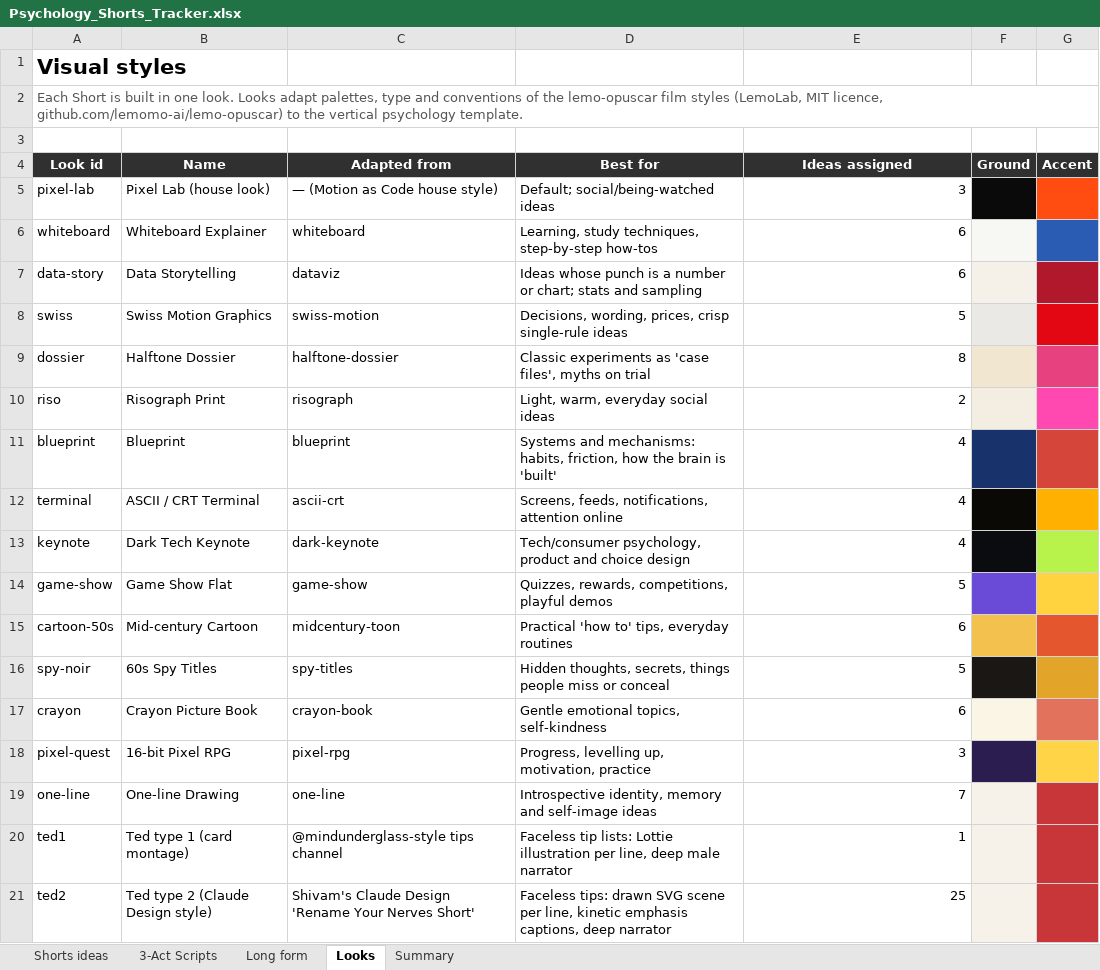
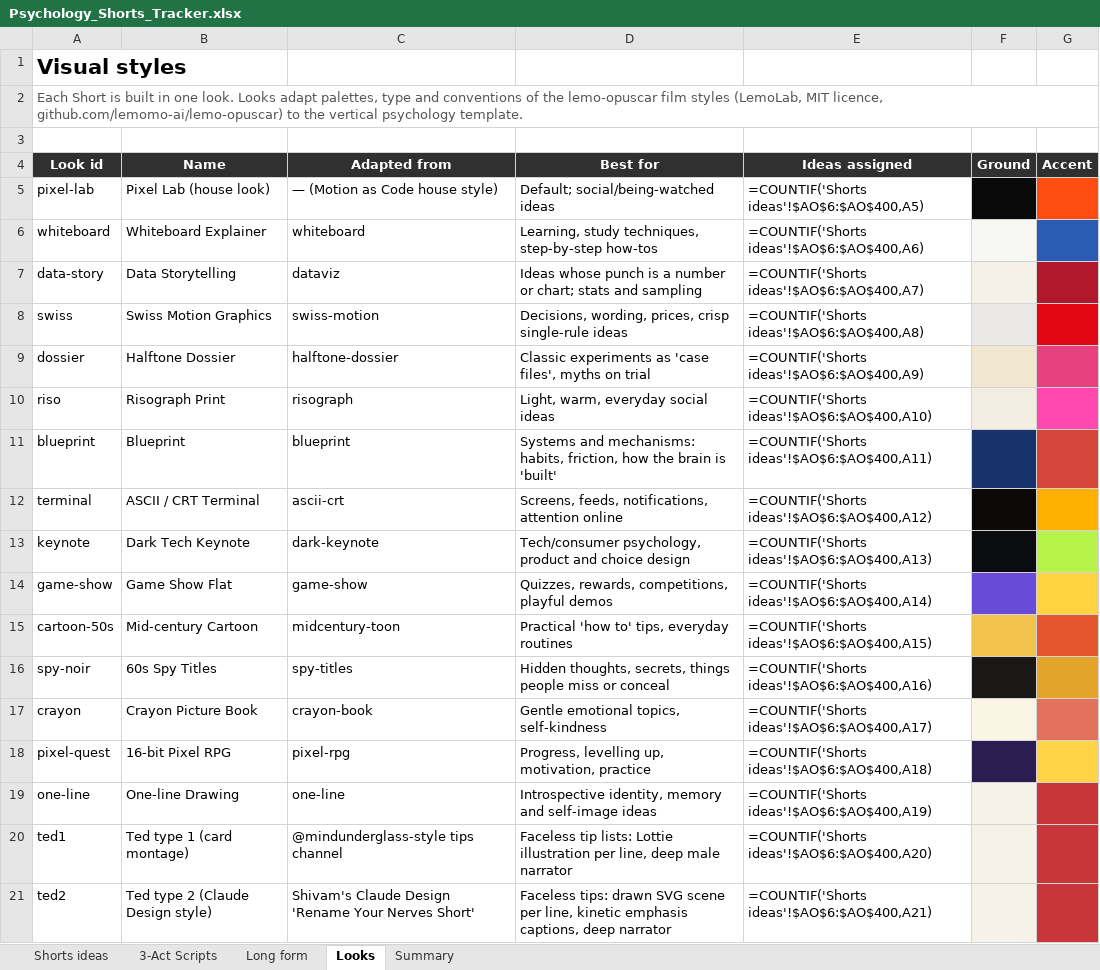
Before and after one commit to SamShark777/motion-as-code, an Excel workbook: shorts/Psychology_Shorts_Tracker.xlsx, sheet Looks, drawn as a sheet; values as stored, in another font and other column widths than the file's, no borders; formulas without a stored value are shown as written; the diff names each change by its address in the sheet, - before the commit and + after, or states it on an @@ line.

```diff
--- a/shorts/Psychology_Shorts_Tracker.xlsx (sheet Looks)
+++ b/shorts/Psychology_Shorts_Tracker.xlsx (sheet Looks)
-E5 (Ideas assigned): 3
+E5 (Ideas assigned): =COUNTIF('Shorts ideas'!$AO$6:$AO$400,A5)
-E6 (Ideas assigned): 6
+E6 (Ideas assigned): =COUNTIF('Shorts ideas'!$AO$6:$AO$400,A6)
-E7 (Ideas assigned): 6
+E7 (Ideas assigned): =COUNTIF('Shorts ideas'!$AO$6:$AO$400,A7)
-E8 (Ideas assigned): 5
+E8 (Ideas assigned): =COUNTIF('Shorts ideas'!$AO$6:$AO$400,A8)
-E9 (Ideas assigned): 8
+E9 (Ideas assigned): =COUNTIF('Shorts ideas'!$AO$6:$AO$400,A9)
-E10 (Ideas assigned): 2
+E10 (Ideas assigned): =COUNTIF('Shorts ideas'!$AO$6:$AO$400,A10)
-E11 (Ideas assigned): 4
+E11 (Ideas assigned): =COUNTIF('Shorts ideas'!$AO$6:$AO$400,A11)
-E12 (Ideas assigned): 4
+E12 (Ideas assigned): =COUNTIF('Shorts ideas'!$AO$6:$AO$400,A12)
-E13 (Ideas assigned): 4
+E13 (Ideas assigned): =COUNTIF('Shorts ideas'!$AO$6:$AO$400,A13)
-E14 (Ideas assigned): 5
+E14 (Ideas assigned): =COUNTIF('Shorts ideas'!$AO$6:$AO$400,A14)
-E15 (Ideas assigned): 6
+E15 (Ideas assigned): =COUNTIF('Shorts ideas'!$AO$6:$AO$400,A15)
-E16 (Ideas assigned): 5
+E16 (Ideas assigned): =COUNTIF('Shorts ideas'!$AO$6:$AO$400,A16)
-E17 (Ideas assigned): 6
+E17 (Ideas assigned): =COUNTIF('Shorts ideas'!$AO$6:$AO$400,A17)
-E18 (Ideas assigned): 3
+E18 (Ideas assigned): =COUNTIF('Shorts ideas'!$AO$6:$AO$400,A18)
-E19 (Ideas assigned): 7
+E19 (Ideas assigned): =COUNTIF('Shorts ideas'!$AO$6:$AO$400,A19)
-E20 (Ideas assigned): 1
+E20 (Ideas assigned): =COUNTIF('Shorts ideas'!$AO$6:$AO$400,A20)
-E21 (Ideas assigned): 25
+E21 (Ideas assigned): =COUNTIF('Shorts ideas'!$AO$6:$AO$400,A21)
```
Also changed, not shown: sheet Shorts ideas, sheet Summary, sheet Long form, charts or pictures, 8 other files.
